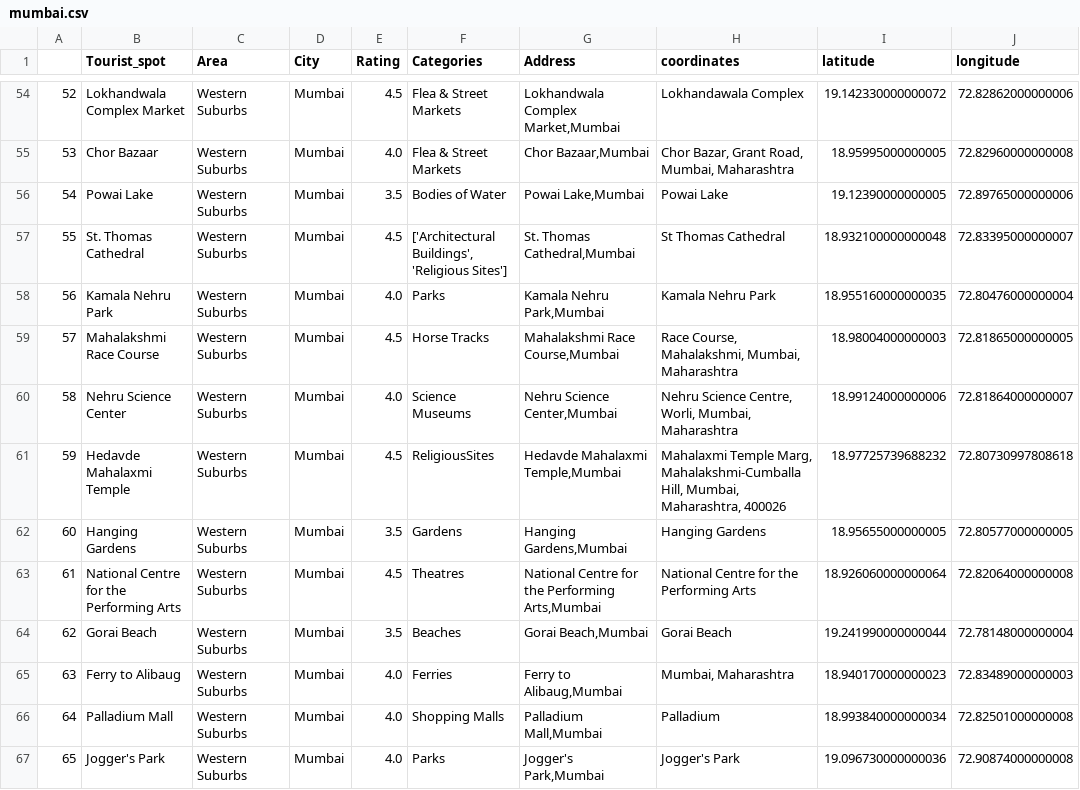
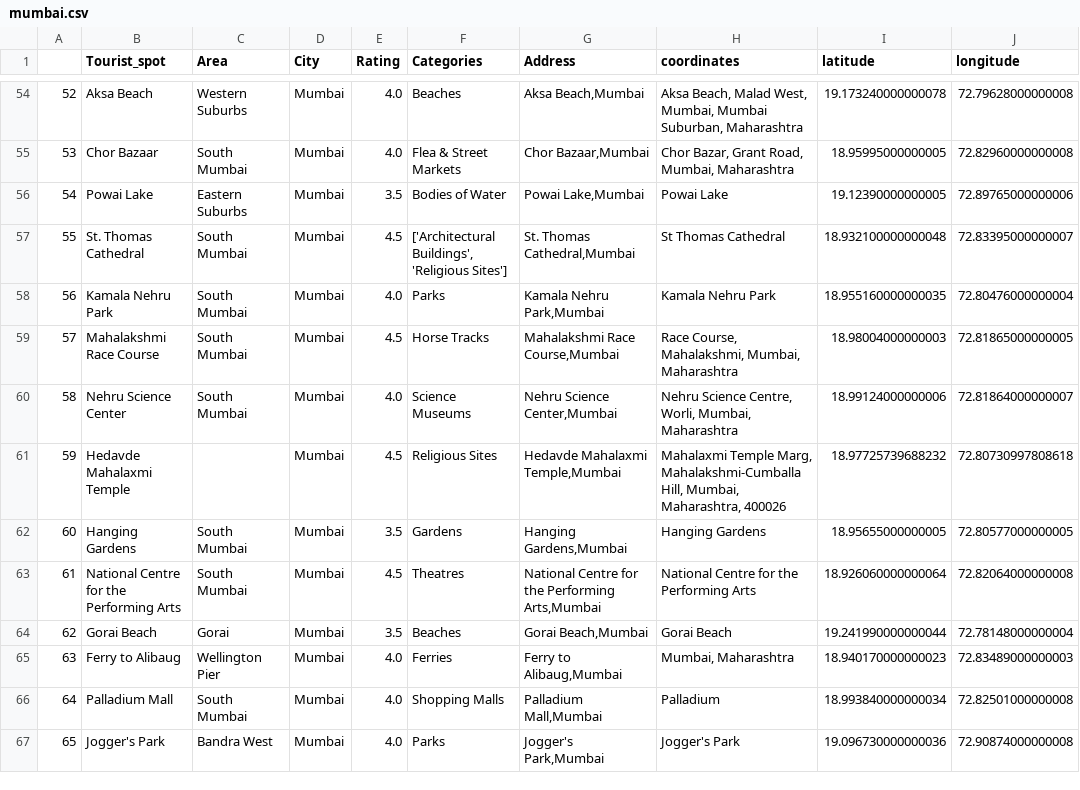
Before and after one commit to prachitibapat/tourist-recommender, a CSV file: csv/mumbai.csv, drawn as a sheet; only a part is shown, gaps mark what is left out; the diff covers the shown part only.

```diff
--- a/csv/mumbai.csv
+++ b/csv/mumbai.csv
@@ -54,14 +54,14 @@
-52,Lokhandwala Complex Market,Western Suburbs,Mumbai,4.5,Flea & Street Markets,"Lokhandwala Complex Market,Mumbai",Lokhandawala Complex,19.142330000000072,72.82862000000006
-53,Chor Bazaar,Western Suburbs,Mumbai,4.0,Flea & Street Markets,"Chor Bazaar,Mumbai","Chor Bazar, Grant Road, Mumbai, Maharashtra",18.95995000000005,72.82960000000008
-54,Powai Lake,Western Suburbs,Mumbai,3.5,Bodies of Water,"Powai Lake,Mumbai",Powai Lake,19.12390000000005,72.89765000000006
-55,St. Thomas Cathedral,Western Suburbs,Mumbai,4.5,"['Architectural Buildings', 'Religious Sites']","St. Thomas Cathedral,Mumbai",St Thomas Cathedral,18.932100000000048,72.83395000000007
-56,Kamala Nehru Park,Western Suburbs,Mumbai,4.0,Parks,"Kamala Nehru Park,Mumbai",Kamala Nehru Park,18.955160000000035,72.80476000000004
-57,Mahalakshmi Race Course,Western Suburbs,Mumbai,4.5,Horse Tracks,"Mahalakshmi Race Course,Mumbai","Race Course, Mahalakshmi, Mumbai, Maharashtra",18.98004000000003,72.81865000000005
-58,Nehru Science Center,Western Suburbs,Mumbai,4.0,Science Museums,"Nehru Science Center,Mumbai","Nehru Science Centre, Worli, Mumbai, Maharashtra",18.99124000000006,72.81864000000007
-59,Hedavde Mahalaxmi Temple,Western Suburbs,Mumbai,4.5,ReligiousSites,"Hedavde Mahalaxmi Temple,Mumbai","Mahalaxmi Temple Marg, Mahalakshmi-Cumballa Hill, Mumbai, Maharashtra, 400026",18.97725739688232,72.80730997808618
-60,Hanging Gardens,Western Suburbs,Mumbai,3.5,Gardens,"Hanging Gardens,Mumbai",Hanging Gardens,18.95655000000005,72.80577000000005
-61,National Centre for the Performing Arts,Western Suburbs,Mumbai,4.5,Theatres,"National Centre for the Performing Arts,Mumbai",National Centre for the Performing Arts,18.926060000000064,72.82064000000008
-62,Gorai Beach,Western Suburbs,Mumbai,3.5,Beaches,"Gorai Beach,Mumbai",Gorai Beach,19.241990000000044,72.78148000000004
-63,Ferry to Alibaug,Western Suburbs,Mumbai,4.0,Ferries,"Ferry to Alibaug,Mumbai","Mumbai, Maharashtra",18.940170000000023,72.83489000000003
-64,Palladium Mall,Western Suburbs,Mumbai,4.0,Shopping Malls,"Palladium Mall,Mumbai",Palladium,18.993840000000034,72.82501000000008
-65,Jogger's Park,Western Suburbs,Mumbai,4.0,Parks,"Jogger's Park,Mumbai",Jogger's Park,19.096730000000036,72.90874000000008
+52,Aksa Beach,Western Suburbs,Mumbai,4.0,Beaches,"Aksa Beach,Mumbai","Aksa Beach, Malad West, Mumbai, Mumbai Suburban, Maharashtra",19.173240000000078,72.79628000000008
+53,Chor Bazaar,South Mumbai,Mumbai,4.0,Flea & Street Markets,"Chor Bazaar,Mumbai","Chor Bazar, Grant Road, Mumbai, Maharashtra",18.95995000000005,72.82960000000008
+54,Powai Lake,Eastern Suburbs,Mumbai,3.5,Bodies of Water,"Powai Lake,Mumbai",Powai Lake,19.12390000000005,72.89765000000006
+55,St. Thomas Cathedral,South Mumbai,Mumbai,4.5,"['Architectural Buildings', 'Religious Sites']","St. Thomas Cathedral,Mumbai",St Thomas Cathedral,18.932100000000048,72.83395000000007
+56,Kamala Nehru Park,South Mumbai,Mumbai,4.0,Parks,"Kamala Nehru Park,Mumbai",Kamala Nehru Park,18.955160000000035,72.80476000000004
+57,Mahalakshmi Race Course,South Mumbai,Mumbai,4.5,Horse Tracks,"Mahalakshmi Race Course,Mumbai","Race Course, Mahalakshmi, Mumbai, Maharashtra",18.98004000000003,72.81865000000005
+58,Nehru Science Center,South Mumbai,Mumbai,4.0,Science Museums,"Nehru Science Center,Mumbai","Nehru Science Centre, Worli, Mumbai, Maharashtra",18.99124000000006,72.81864000000007
+59,Hedavde Mahalaxmi Temple,,Mumbai,4.5,Religious Sites,"Hedavde Mahalaxmi Temple,Mumbai","Mahalaxmi Temple Marg, Mahalakshmi-Cumballa Hill, Mumbai, Maharashtra, 400026",18.97725739688232,72.80730997808618
+60,Hanging Gardens,South Mumbai,Mumbai,3.5,Gardens,"Hanging Gardens,Mumbai",Hanging Gardens,18.95655000000005,72.80577000000005
+61,National Centre for the Performing Arts,South Mumbai,Mumbai,4.5,Theatres,"National Centre for the Performing Arts,Mumbai",National Centre for the Performing Arts,18.926060000000064,72.82064000000008
+62,Gorai Beach,Gorai,Mumbai,3.5,Beaches,"Gorai Beach,Mumbai",Gorai Beach,19.241990000000044,72.78148000000004
+63,Ferry to Alibaug,Wellington Pier,Mumbai,4.0,Ferries,"Ferry to Alibaug,Mumbai","Mumbai, Maharashtra",18.940170000000023,72.83489000000003
+64,Palladium Mall,South Mumbai,Mumbai,4.0,Shopping Malls,"Palladium Mall,Mumbai",Palladium,18.993840000000034,72.82501000000008
+65,Jogger's Park,Bandra West,Mumbai,4.0,Parks,"Jogger's Park,Mumbai",Jogger's Park,19.096730000000036,72.90874000000008
```
Also changed, not shown: 100 edited cells elsewhere in this file, csv/chennai.csv, 20 other files.
